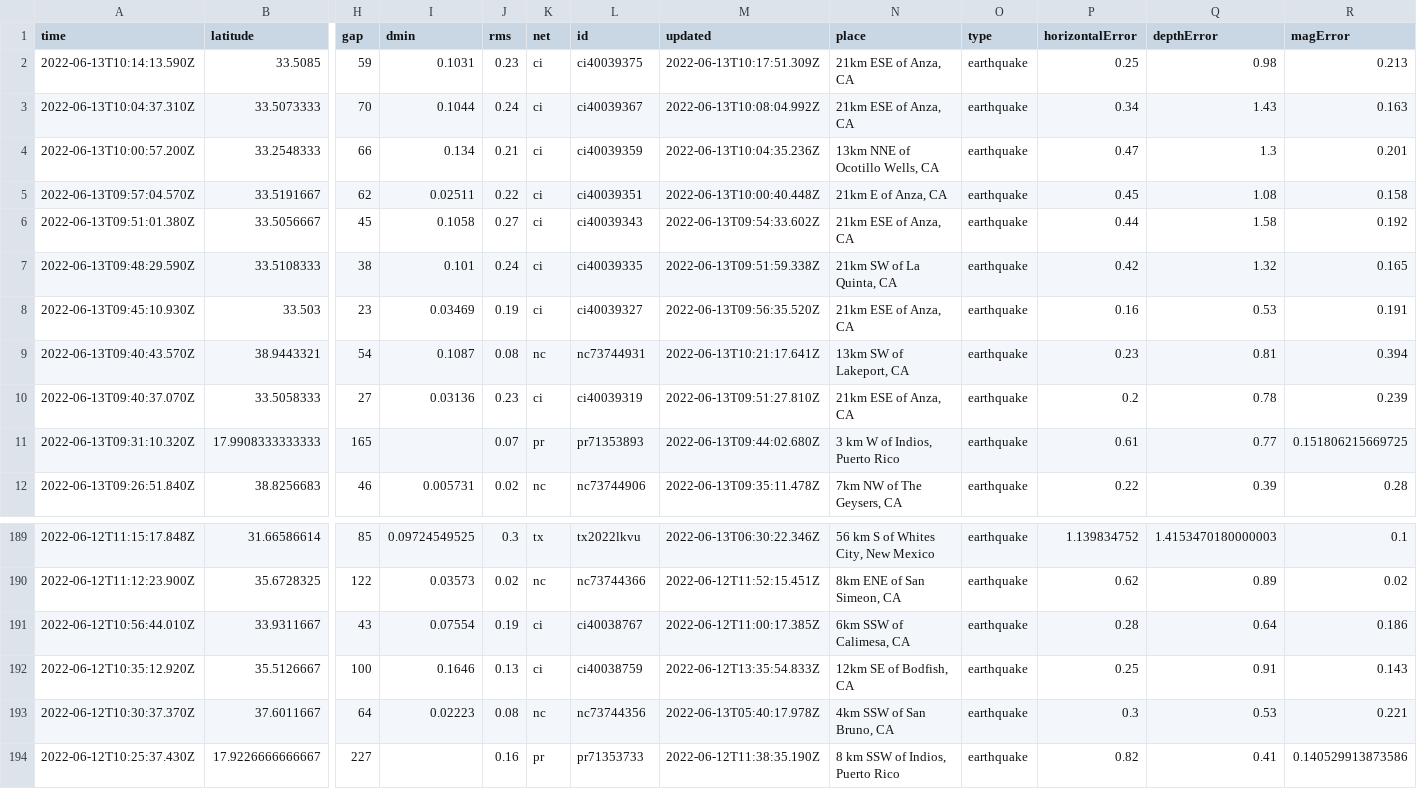
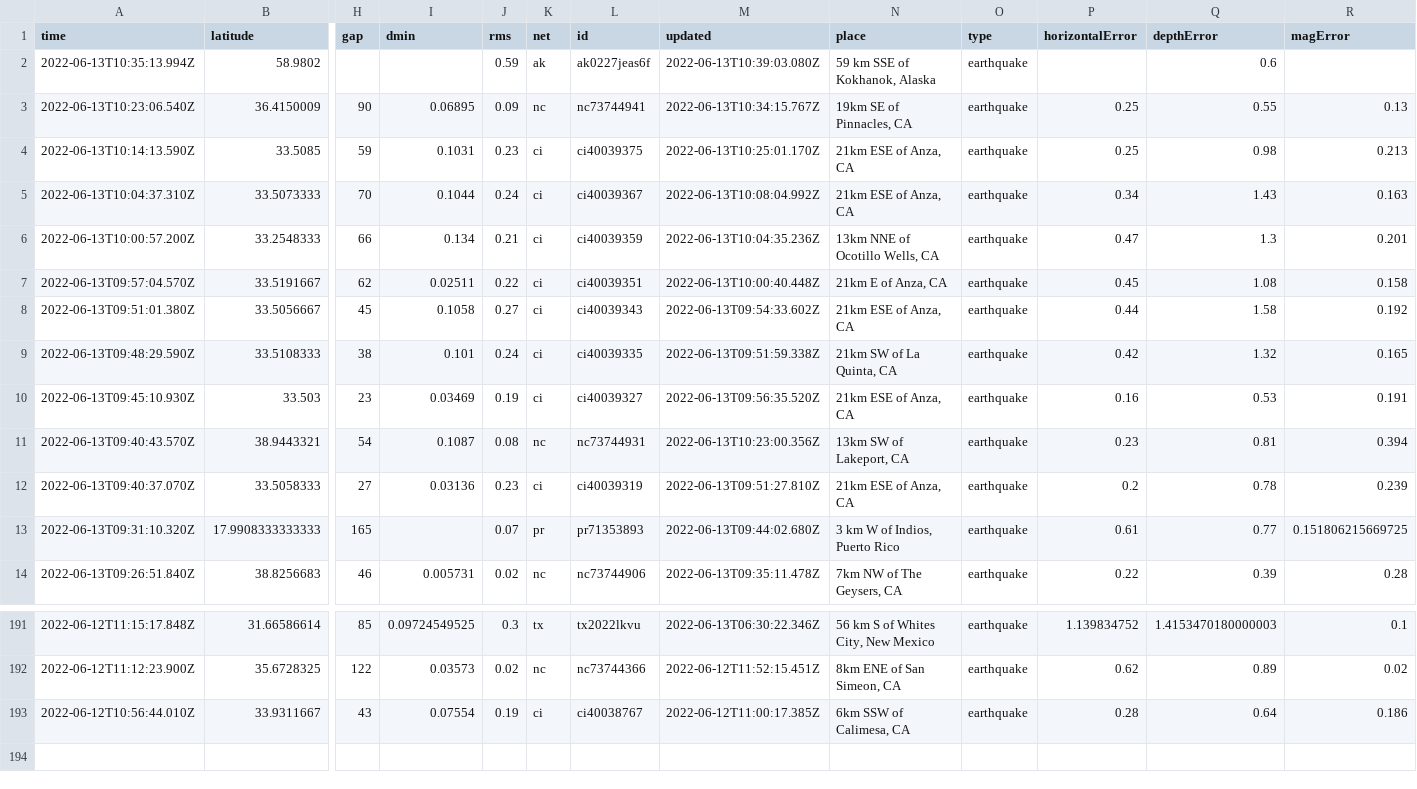
Before and after one commit to kmadden71/my-data-robot, a CSV file: usgs_current.csv, drawn as a sheet; only a part is shown, gaps mark what is left out; removed rows and columns are numbered as before the commit, all else as after; rows hold the shown columns only; the diff names each change by its address in the sheet, - before the commit and + after, or states it on an @@ line.

```diff
--- a/usgs_current.csv
+++ b/usgs_current.csv
+row 2: 2022-06-13T10:35:13.994Z | 58.9802 |  |  | 0.59 | ak | ak0227jeas6f | 2022-06-13T10:39:03.080Z | 59 km SSE of Kokhanok, Alaska | earthquake |  | 0.6
+row 3: 2022-06-13T10:23:06.540Z | 36.4150009 | 90 | 0.06895 | 0.09 | nc | nc73744941 | 2022-06-13T10:34:15.767Z | 19km SE of Pinnacles, CA | earthquake | 0.25 | 0.55 | 0.13
-M4 (updated): 2022-06-13T10:17:51.309Z
+M4 (updated): 2022-06-13T10:25:01.170Z
-M11 (updated): 2022-06-13T10:21:17.641Z
+M11 (updated): 2022-06-13T10:23:00.356Z
-row 192: 2022-06-12T10:35:12.920Z | 35.5126667 | 100 | 0.1646 | 0.13 | ci | ci40038759 | 2022-06-12T13:35:54.833Z | 12km SE of Bodfish, CA | earthquake | 0.25 | 0.91 | 0.143
-row 193: 2022-06-12T10:30:37.370Z | 37.6011667 | 64 | 0.02223 | 0.08 | nc | nc73744356 | 2022-06-13T05:40:17.978Z | 4km SSW of San Bruno, CA | earthquake | 0.3 | 0.53 | 0.221
-row 194: 2022-06-12T10:25:37.430Z | 17.9226666666667 | 227 |  | 0.16 | pr | pr71353733 | 2022-06-12T11:38:35.190Z | 8 km SSW of Indios, Puerto Rico | earthquake | 0.82 | 0.41 | 0.140529913873586
```
